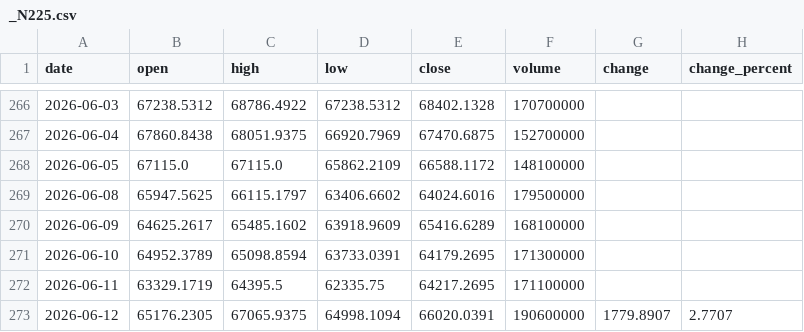
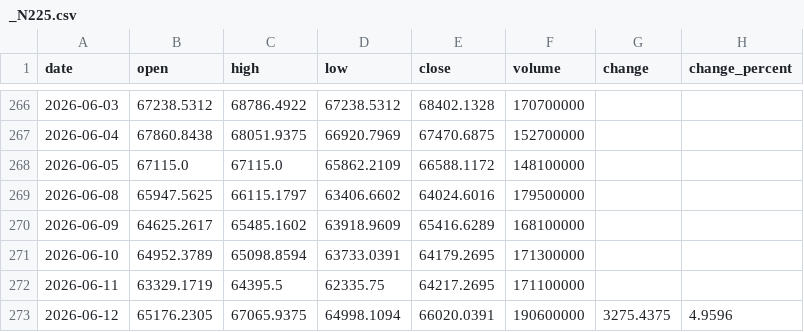
Before and after one commit to Schoo-sampleDeveloper/trading, a CSV file: data/market_history/_N225.csv, drawn as a sheet; only a part is shown, gaps mark what is left out.

```diff
--- a/data/market_history/_N225.csv
+++ b/data/market_history/_N225.csv
@@ -272,2 +272,2 @@ date,open,high,low,close,volume,change,change_percent
 2026-06-11,63329.1719,64395.5,62335.75,64217.2695,171100000,,
-2026-06-12,65176.2305,67065.9375,64998.1094,66020.0391,190600000,1779.8907,2.7707
+2026-06-12,65176.2305,67065.9375,64998.1094,66020.0391,190600000,3275.4375,4.9596
```
Also changed, not shown: 12 other files.
